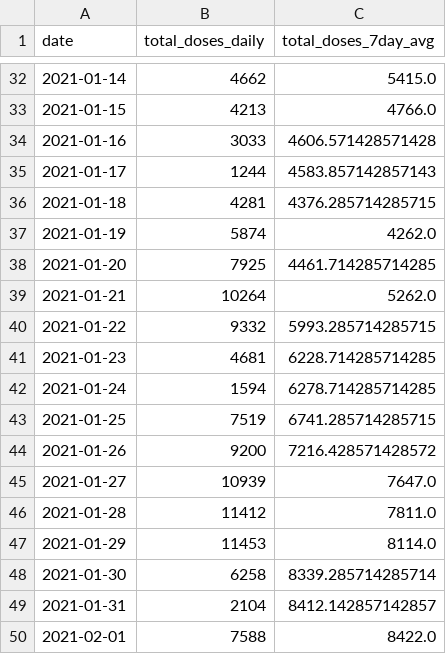
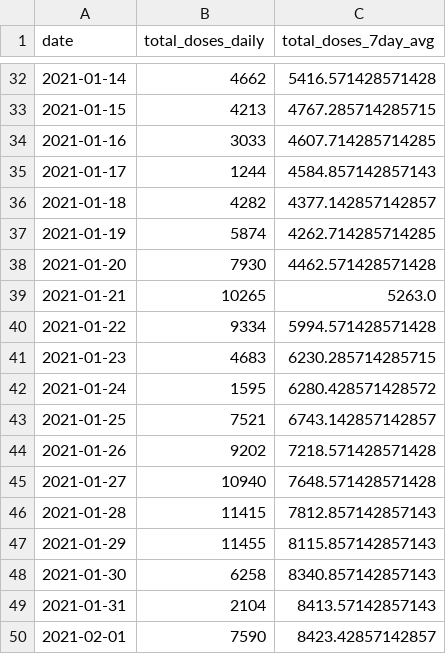
Before and after one commit to cbschicago/IL-COVID-19-vaccine-data, a CSV file: output/chicago_covid_vaccine_data_total_doses_daily.csv, drawn as a sheet; only a part is shown, gaps mark what is left out; the diff covers the shown part only.

```diff
--- a/output/chicago_covid_vaccine_data_total_doses_daily.csv
+++ b/output/chicago_covid_vaccine_data_total_doses_daily.csv
@@ -32,19 +32,19 @@ date,total_doses_daily,total_doses_7day_avg
-2021-01-14,4662,5415.0
-2021-01-15,4213,4766.0
-2021-01-16,3033,4606.571428571428
-2021-01-17,1244,4583.857142857143
-2021-01-18,4281,4376.285714285715
-2021-01-19,5874,4262.0
-2021-01-20,7925,4461.714285714285
-2021-01-21,10264,5262.0
-2021-01-22,9332,5993.285714285715
-2021-01-23,4681,6228.714285714285
-2021-01-24,1594,6278.714285714285
-2021-01-25,7519,6741.285714285715
-2021-01-26,9200,7216.428571428572
-2021-01-27,10939,7647.0
-2021-01-28,11412,7811.0
-2021-01-29,11453,8114.0
-2021-01-30,6258,8339.285714285714
-2021-01-31,2104,8412.142857142857
-2021-02-01,7588,8422.0
+2021-01-14,4662,5416.571428571428
+2021-01-15,4213,4767.285714285715
+2021-01-16,3033,4607.714285714285
+2021-01-17,1244,4584.857142857143
+2021-01-18,4282,4377.142857142857
+2021-01-19,5874,4262.714285714285
+2021-01-20,7930,4462.571428571428
+2021-01-21,10265,5263.0
+2021-01-22,9334,5994.571428571428
+2021-01-23,4683,6230.285714285715
+2021-01-24,1595,6280.428571428572
+2021-01-25,7521,6743.142857142857
+2021-01-26,9202,7218.571428571428
+2021-01-27,10940,7648.571428571428
+2021-01-28,11415,7812.857142857143
+2021-01-29,11455,8115.857142857143
+2021-01-30,6258,8340.857142857143
+2021-01-31,2104,8413.57142857143
+2021-02-01,7590,8423.42857142857
```
Also changed, not shown: 1 added row and 105 edited cells elsewhere in this file, output/chicago_covid_vaccine_data_total_doses_zip_code_current.csv, output/idph_vaccine_administration_data_current_by_county.csv, 8 other files.
